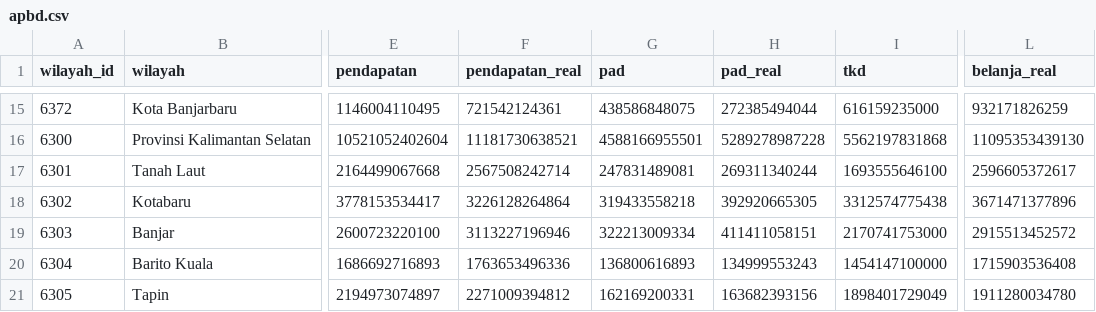
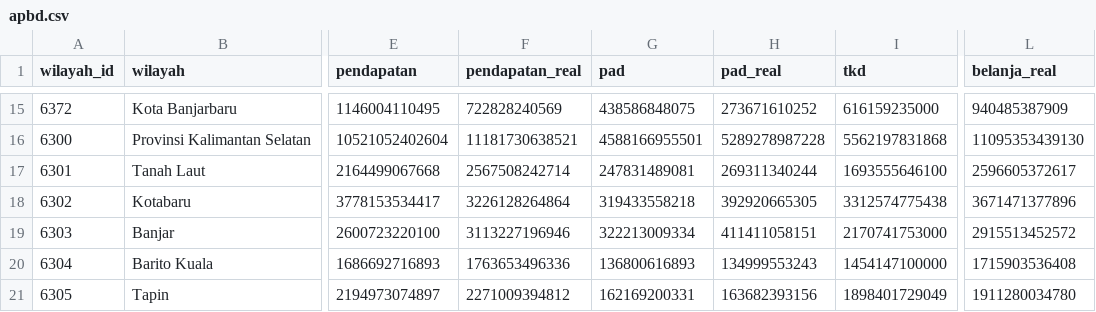
Before and after one commit to locitaresmi/ped-kalsel-dashboard, a CSV file: public/data/apbd.csv, drawn as a sheet; only a part is shown, gaps mark what is left out; the diff covers the shown part only; the diff names each change by its address in the sheet, - before the commit and + after, or states it on an @@ line.

```diff
--- a/public/data/apbd.csv
+++ b/public/data/apbd.csv
-F15 (pendapatan_real): 721542124361
+F15 (pendapatan_real): 722828240569
-H15 (pad_real): 272385494044
+H15 (pad_real): 273671610252
-L15 (belanja_real): 932171826259
+L15 (belanja_real): 940485387909
```
Also changed, not shown: 32 edited cells elsewhere in this file, 1 other file.
